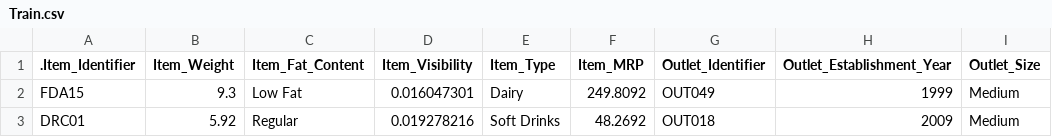
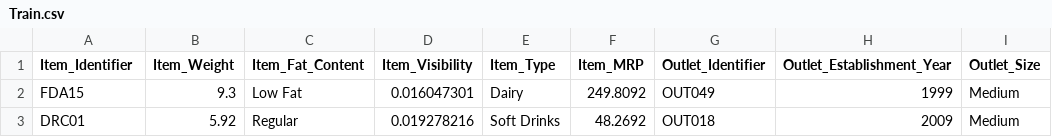
Before and after one commit to aryabratdev/BigMart-Data-Analysis-and-Prediction, a CSV file: Train.csv, drawn as a sheet; only a part is shown; the diff names each change by its address in the sheet, - before the commit and + after, or states it on an @@ line.

Commit message:
Update Train.csv

```diff
--- a/Train.csv
+++ b/Train.csv
-A1: .Item_Identifier
+A1: Item_Identifier
```
